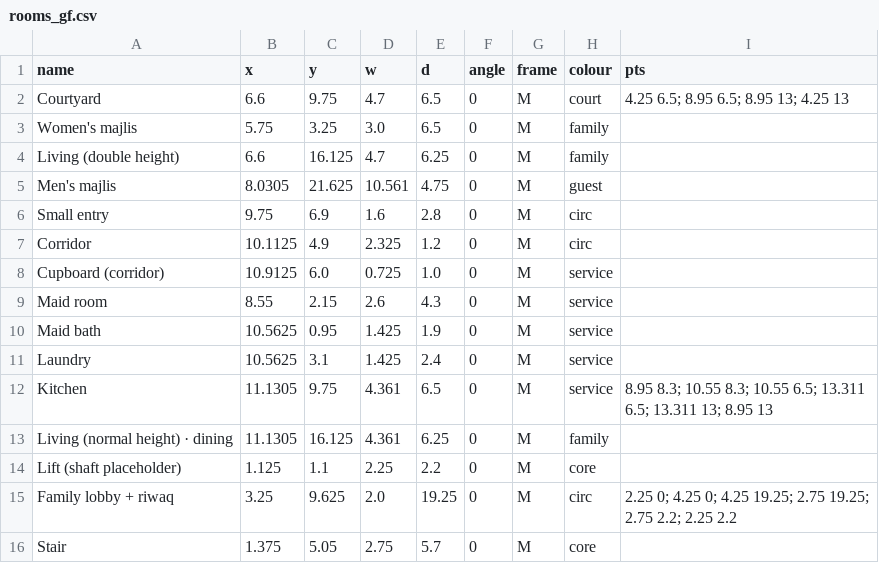
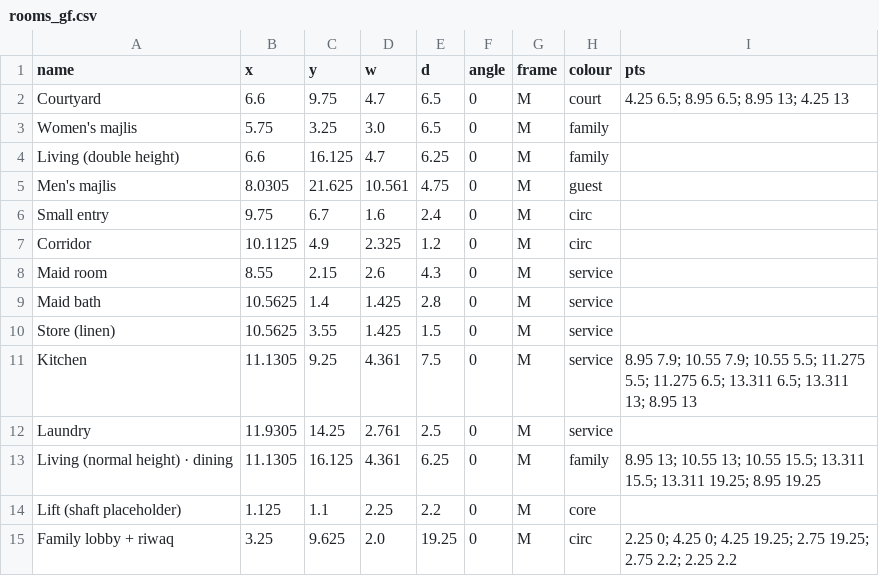
Before and after one commit to ahl20006/House_git, a CSV file: taif_house/data/rooms_gf.csv, drawn as a sheet; only a part is shown; the shorter side is filled out with more unchanged rows.

```diff
--- a/taif_house/data/rooms_gf.csv
+++ b/taif_house/data/rooms_gf.csv
@@ -5,10 +5,10 @@ Living (double height),6.6,16.125,4.7,6.25,0,M,family,
 Men's majlis,8.0305,21.625,10.561,4.75,0,M,guest,
-Small entry,9.75,6.9,1.6,2.8,0,M,circ,
+Small entry,9.75,6.7,1.6,2.4,0,M,circ,
 Corridor,10.1125,4.9,2.325,1.2,0,M,circ,
-Cupboard (corridor),10.9125,6.0,0.725,1.0,0,M,service,
 Maid room,8.55,2.15,2.6,4.3,0,M,service,
-Maid bath,10.5625,0.95,1.425,1.9,0,M,service,
-Laundry,10.5625,3.1,1.425,2.4,0,M,service,
-Kitchen,11.1305,9.75,4.361,6.5,0,M,service,8.95 8.3; 10.55 8.3; 10.55 6.5; 13.311 6.5; 13.311 13; 8.95 13
-Living (normal height) · dining,11.1305,16.125,4.361,6.25,0,M,family,
+Maid bath,10.5625,1.4,1.425,2.8,0,M,service,
+Store (linen),10.5625,3.55,1.425,1.5,0,M,service,
+Kitchen,11.1305,9.25,4.361,7.5,0,M,service,8.95 7.9; 10.55 7.9; 10.55 5.5; 11.275 5.5; 11.275 6.5; 13.311 6.5; 13.311 13; 8.95 13
+Laundry,11.9305,14.25,2.761,2.5,0,M,service,
+Living (normal height) · dining,11.1305,16.125,4.361,6.25,0,M,family,8.95 13; 10.55 13; 10.55 15.5; 13.311 15.5; 13.311 19.25; 8.95 19.25
 Lift (shaft placeholder),1.125,1.1,2.25,2.2,0,M,core,
```
Also changed, not shown: 6 other files.
